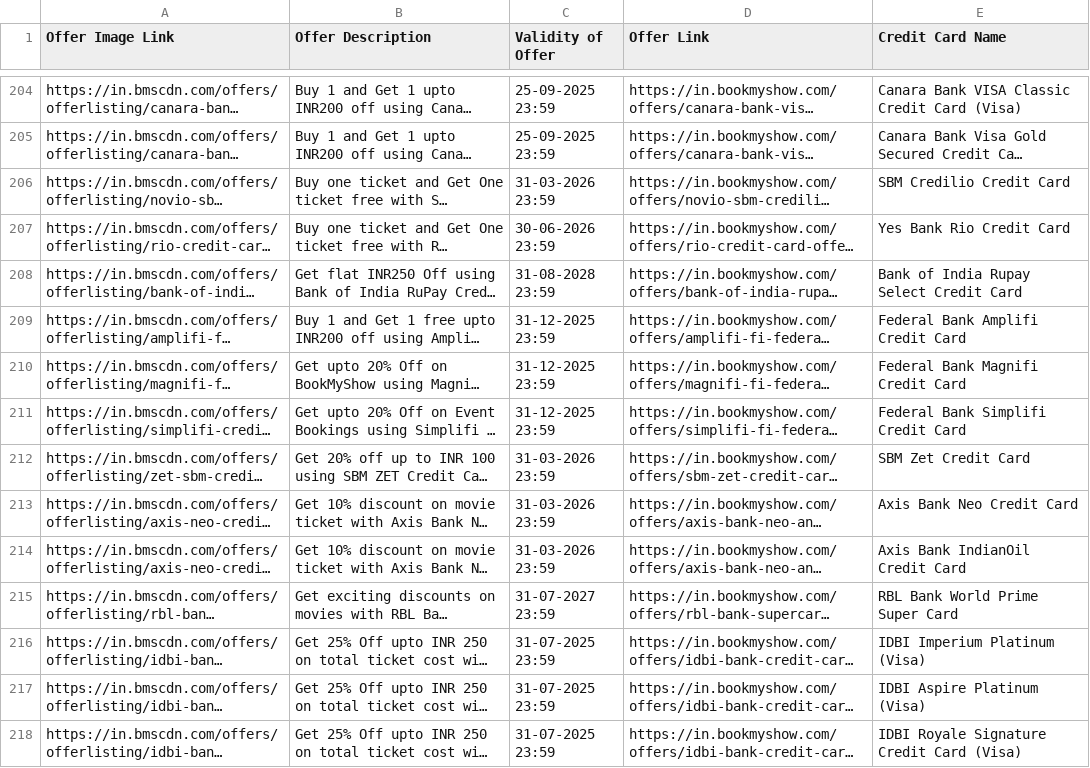
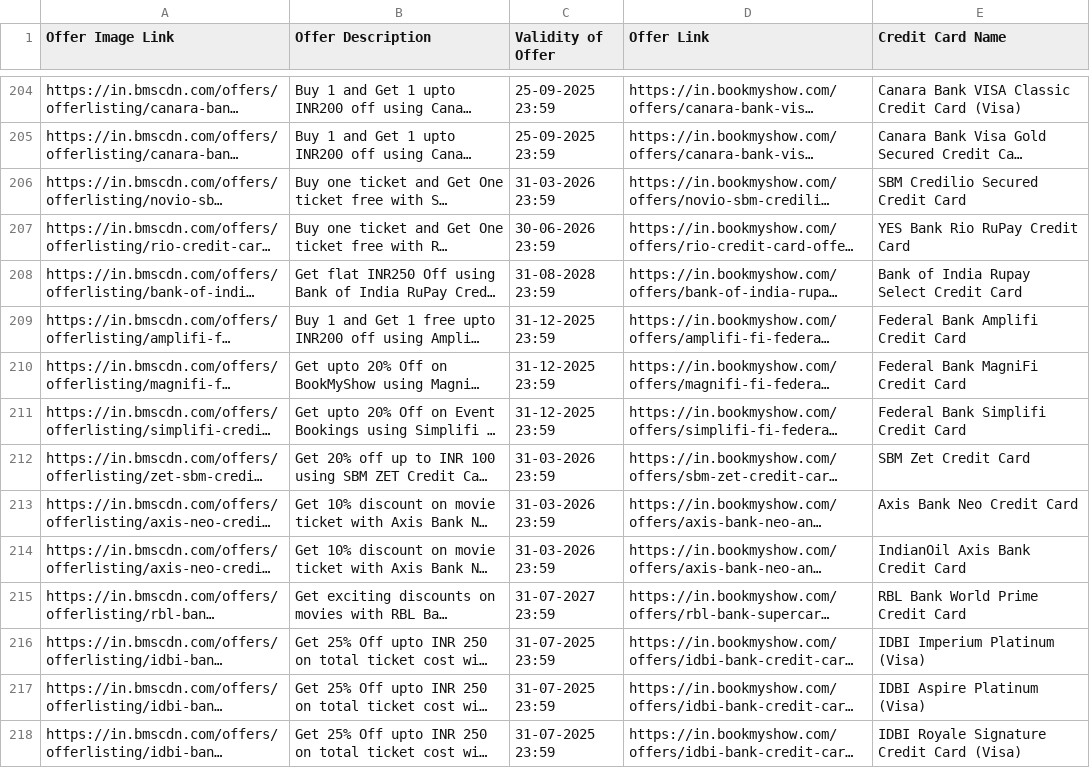
Before and after one commit to Myrupaya/movieee, a CSV file: public/Bookmyshow.csv, drawn as a sheet; only a part is shown, gaps mark what is left out; long unchanged cells end in …; the diff covers the shown part only; the diff names each change by its address in the sheet, - before the commit and + after, or states it on an @@ line.

```diff
--- a/public/Bookmyshow.csv
+++ b/public/Bookmyshow.csv
-E206 (Credit Card Name): SBM Credilio Credit Card
+E206 (Credit Card Name): SBM Credilio Secured Credit Card
-E207 (Credit Card Name): Yes Bank Rio Credit Card
+E207 (Credit Card Name): YES Bank Rio RuPay Credit Card
-E210 (Credit Card Name): Federal Bank Magnifi Credit Card
+E210 (Credit Card Name): Federal Bank MagniFi Credit Card
-E214 (Credit Card Name): Axis Bank IndianOil Credit Card
+E214 (Credit Card Name): IndianOil Axis Bank Credit Card
-E215 (Credit Card Name): RBL Bank World Prime Super Card
+E215 (Credit Card Name): RBL Bank World Prime Credit Card
```
Also changed, not shown: 6 added rows, 1 removed row and 23 edited cells elsewhere in this file, 1 other file.
